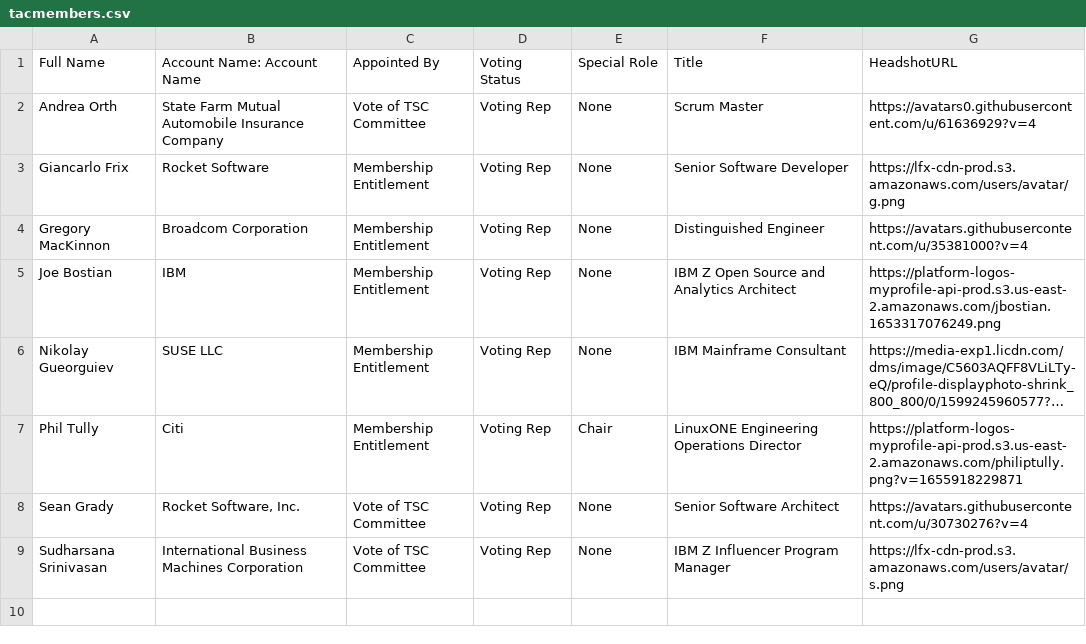
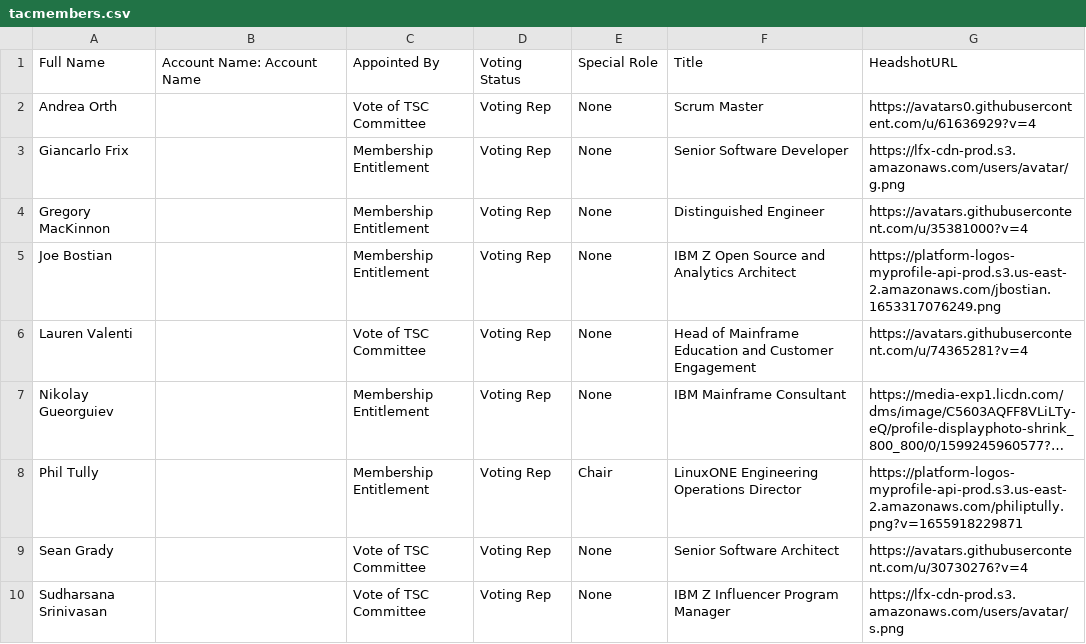
Before and after one commit to openmainframeproject/tac, a CSV file: _data/tacmembers.csv, drawn as a sheet; long unchanged cells end in …; addresses are those after the commit; the diff names each change by its address in the sheet, - before the commit and + after, or states it on an @@ line.

```diff
--- a/_data/tacmembers.csv
+++ b/_data/tacmembers.csv
-B2: State Farm Mutual Automobile Insurance Company
+B2: (empty)
-B3: Rocket Software
+B3: (empty)
-B4: Broadcom Corporation
+B4: (empty)
-B5: IBM
+B5: (empty)
+row 6: Lauren Valenti |  | Vote of TSC Committee | Voting Rep | None | Head of Mainframe Education and Customer Engagement | https://avatars.githubusercontent.com/u/74365281?v=4
-B7: SUSE LLC
+B7: (empty)
-B8: Citi
+B8: (empty)
-B9: Rocket Software, Inc.
+B9: (empty)
-B10: International Business Machines Corporation
+B10: (empty)
```
Also changed, not shown: _data/meeting-agenda-items.csv, _data/projects.csv.
